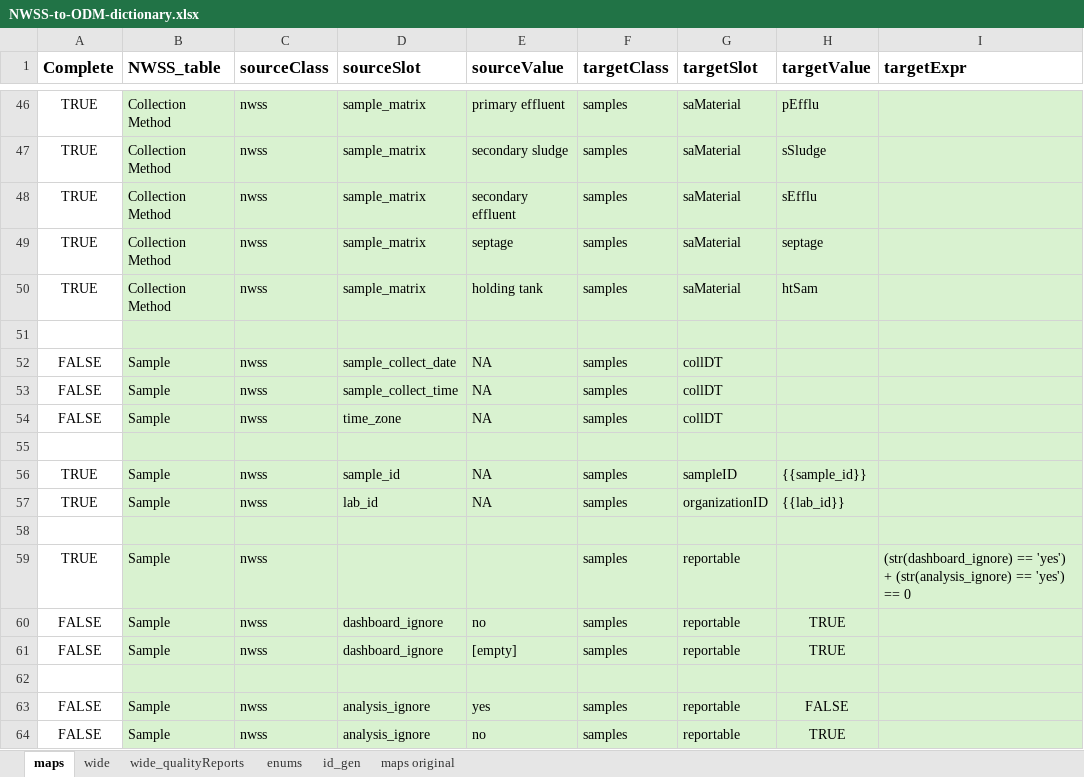
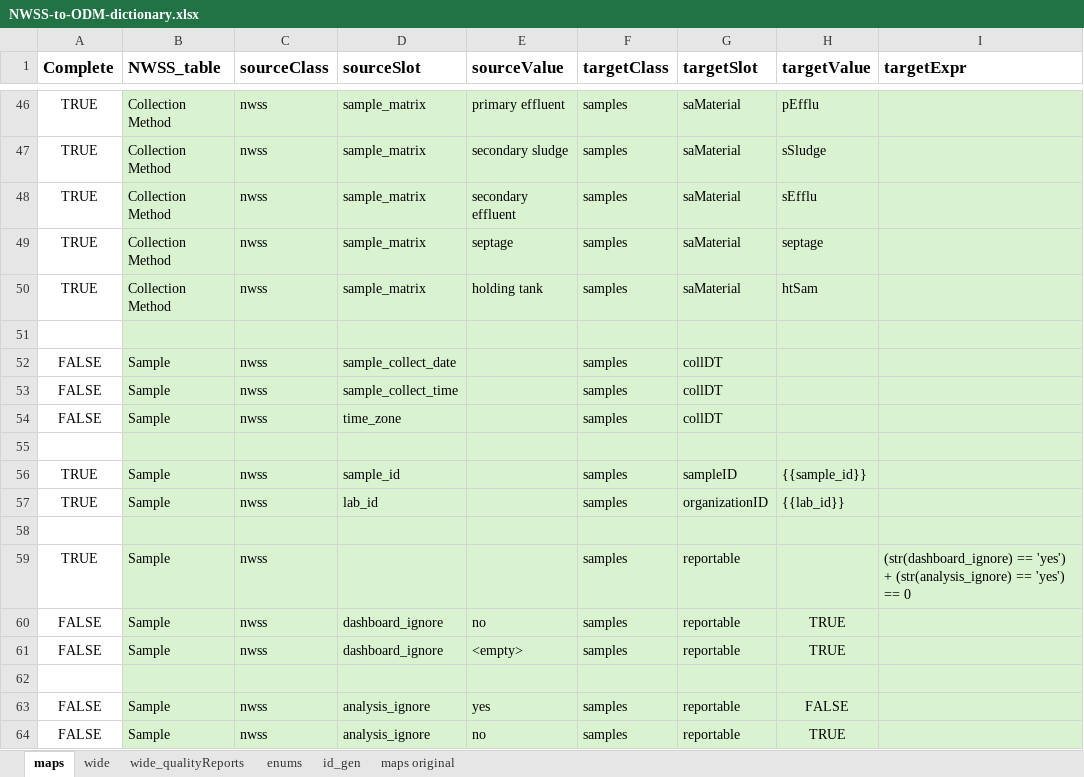
Before and after one commit to PHES-ODM/PHES-ODM-MapGenerator, an Excel workbook: data/mapping_config_files/NWSS-to-ODM-dictionary.xlsx, sheet maps, drawn as a sheet; only a part is shown, gaps mark what is left out; values as stored, in another font and other column widths than the file's, no borders; conditional formats not drawn; the diff covers the shown part only; the diff names each change by its address in the sheet, - before the commit and + after, or states it on an @@ line.

Commit message:
Replaced NA with blank string, [empty] with <empty>

```diff
--- a/data/mapping_config_files/NWSS-to-ODM-dictionary.xlsx (sheet maps)
+++ b/data/mapping_config_files/NWSS-to-ODM-dictionary.xlsx (sheet maps)
-E52:E54 (sourceValue): NA
+E52:E54 (sourceValue): (empty)
-E56:E57 (sourceValue): NA
+E56:E57 (sourceValue): (empty)
-E61 (sourceValue): [empty]
+E61 (sourceValue): <empty>
```
Also changed, not shown: 13 edited cells and cell formats elsewhere in this sheet, sheet wide, sheet enums.
